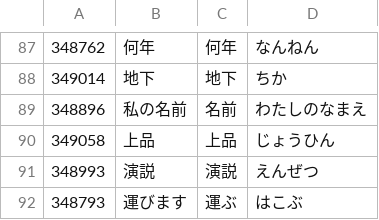
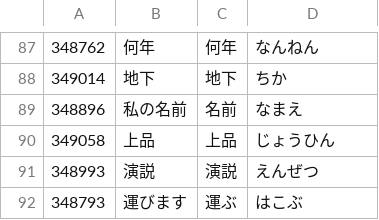
Before and after one commit to ptd150101/kanji-learn, a TSV file: analysis/crawl_candidates_163.tsv, drawn as a sheet; only a part is shown, gaps mark what is left out.

Commit message:
fix: normalize broad underline 名前 reading

```diff
--- a/analysis/crawl_candidates_163.tsv
+++ b/analysis/crawl_candidates_163.tsv
@@ -88,3 +88,3 @@
 349014	地下	地下	ちか
-348896	私の名前	名前	わたしのなまえ
+348896	私の名前	名前	なまえ
 349058	上品	上品	じょうひん
```
